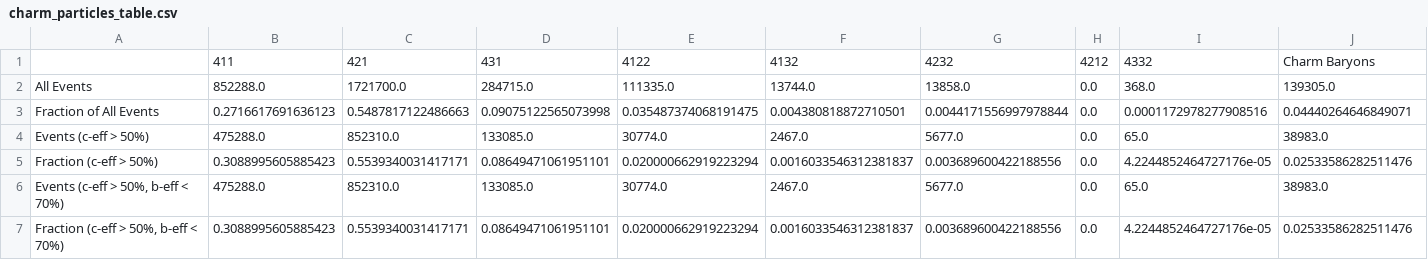
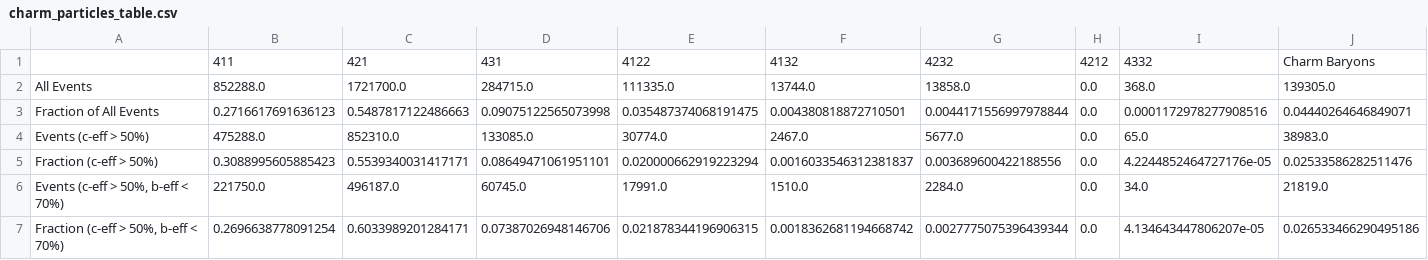
Before and after one commit to afinitus/bot-vs-charm-jet-tagging, a CSV file: salt/charm_particles_table.csv, drawn as a sheet.

```diff
--- a/salt/charm_particles_table.csv
+++ b/salt/charm_particles_table.csv
@@ -5,3 +5,3 @@ Events (c-eff > 50%),475288.0,852310.0,133085.0,30774.0,2467.0,5677.0,0.0,65.0,3
 Fraction (c-eff > 50%),0.3088995605885423,0.5539340031417171,0.08649471061951101,0.020000662919223294,0.0016033546312381837,0.003689600422188556,0.0,4.2244852464727176e-05,0.02533586282511476
-"Events (c-eff > 50%, b-eff < 70%)",475288.0,852310.0,133085.0,30774.0,2467.0,5677.0,0.0,65.0,38983.0
-"Fraction (c-eff > 50%, b-eff < 70%)",0.3088995605885423,0.5539340031417171,0.08649471061951101,0.020000662919223294,0.0016033546312381837,0.003689600422188556,0.0,4.2244852464727176e-05,0.02533586282511476
+"Events (c-eff > 50%, b-eff < 70%)",221750.0,496187.0,60745.0,17991.0,1510.0,2284.0,0.0,34.0,21819.0
+"Fraction (c-eff > 50%, b-eff < 70%)",0.2696638778091254,0.6033989201284171,0.07387026948146706,0.021878344196906315,0.0018362681194668742,0.0027775075396439344,0.0,4.134643447806207e-05,0.026533466290495186
```
Also changed, not shown: salt/bottom_particles_table.csv, 31 other files.
